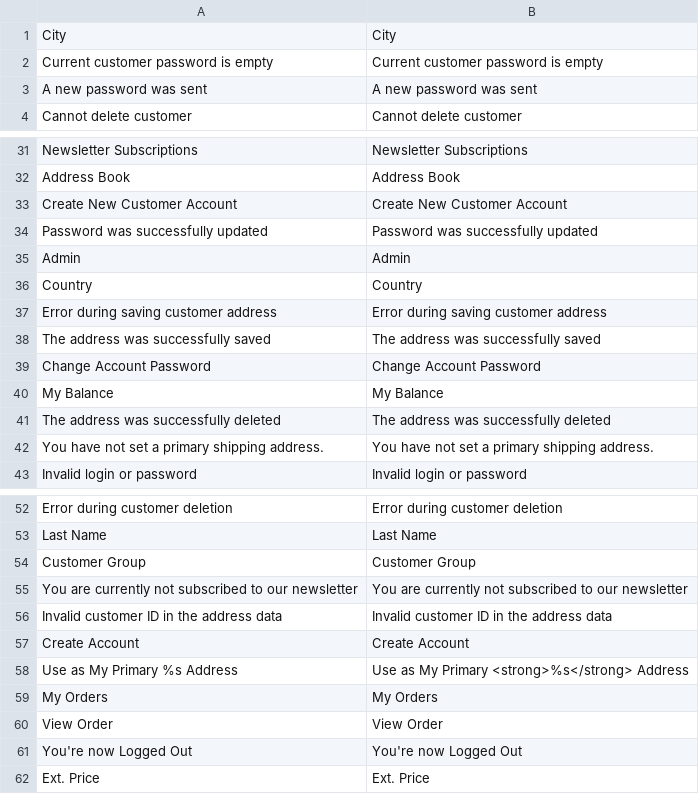
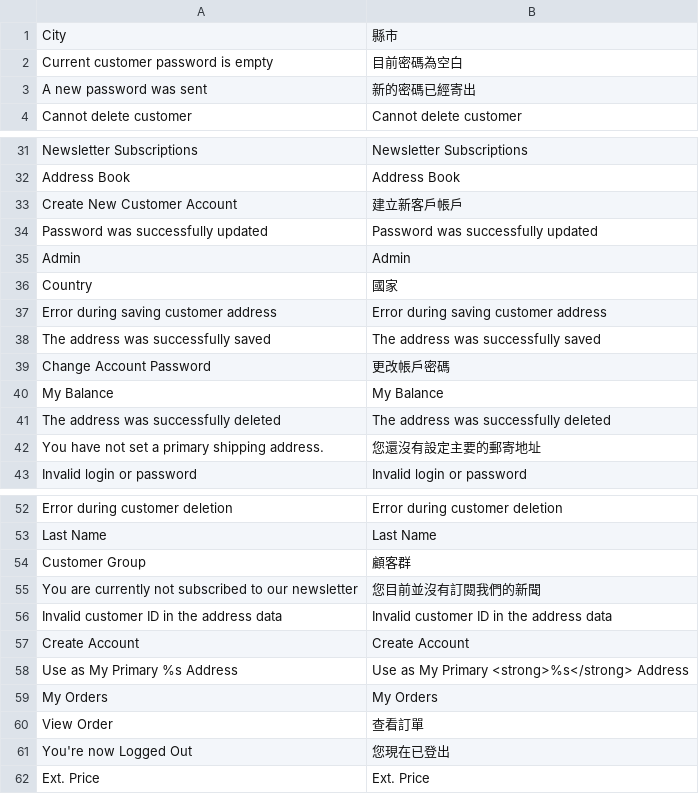
Before and after one commit to guptahanu/magento-zh, a CSV file: app/locale/zh_TW/Mage_Customer.csv, drawn as a sheet; only a part is shown, gaps mark what is left out; the diff covers the shown part only.

Commit message:
Update Customer Translation

```diff
--- a/app/locale/zh_TW/Mage_Customer.csv
+++ b/app/locale/zh_TW/Mage_Customer.csv
@@ -1,4 +1,4 @@
-"City","City"
-"Current customer password is empty","Current customer password is empty"
-"A new password was sent","A new password was sent"
+"City","縣市"
+"Current customer password is empty","目前密碼為空白"
+"A new password was sent","新的密碼已經寄出"
 "Cannot delete customer","Cannot delete customer"
@@ -32,12 +32,12 @@
 "Address Book","Address Book"
-"Create New Customer Account","Create New Customer Account"
+"Create New Customer Account","建立新客戶帳戶"
 "Password was successfully updated","Password was successfully updated"
 "Admin","Admin"
-"Country","Country"
+"Country","國家"
 "Error during saving customer address","Error during saving customer address"
 "The address was successfully saved","The address was successfully saved"
-"Change Account Password","Change Account Password"
+"Change Account Password","更改帳戶密碼"
 "My Balance","My Balance"
 "The address was successfully deleted","The address was successfully deleted"
-"You have not set a primary shipping address.","You have not set a primary shipping address."
+"You have not set a primary shipping address.","您還沒有設定主要的郵寄地址"
 "Invalid login or password","Invalid login or password"
@@ -53,4 +53,4 @@
 "Last Name","Last Name"
-"Customer Group","Customer Group"
-"You are currently not subscribed to our newsletter","You are currently not subscribed to our newsletter"
+"Customer Group","顧客群"
+"You are currently not subscribed to our newsletter","您目前並沒有訂閱我們的新聞"
 "Invalid customer ID in the address data","Invalid customer ID in the address data"
@@ -59,4 +59,4 @@
 "My Orders","My Orders"
-"View Order","View Order"
-"You're now Logged Out","You're now Logged Out"
+"View Order","查看訂單"
+"You're now Logged Out","您現在已登出"
 "Ext. Price","Ext. Price"
```
Also changed, not shown: 22 edited cells elsewhere in this file.
